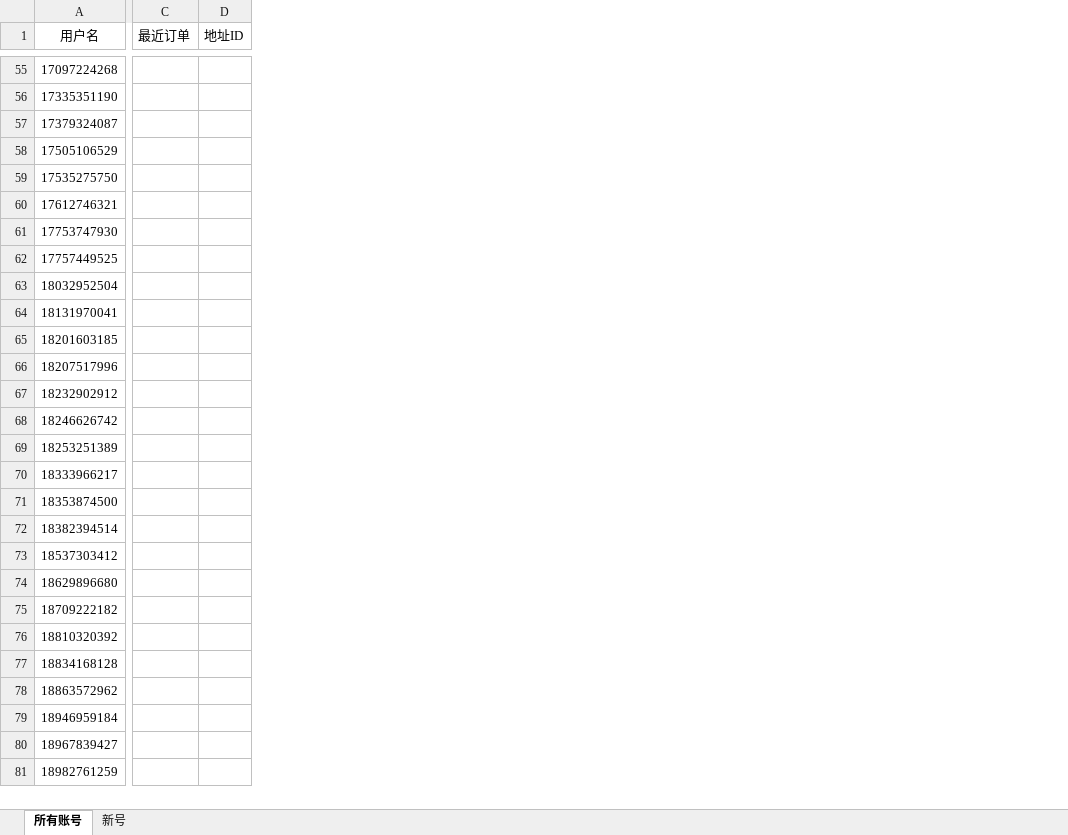
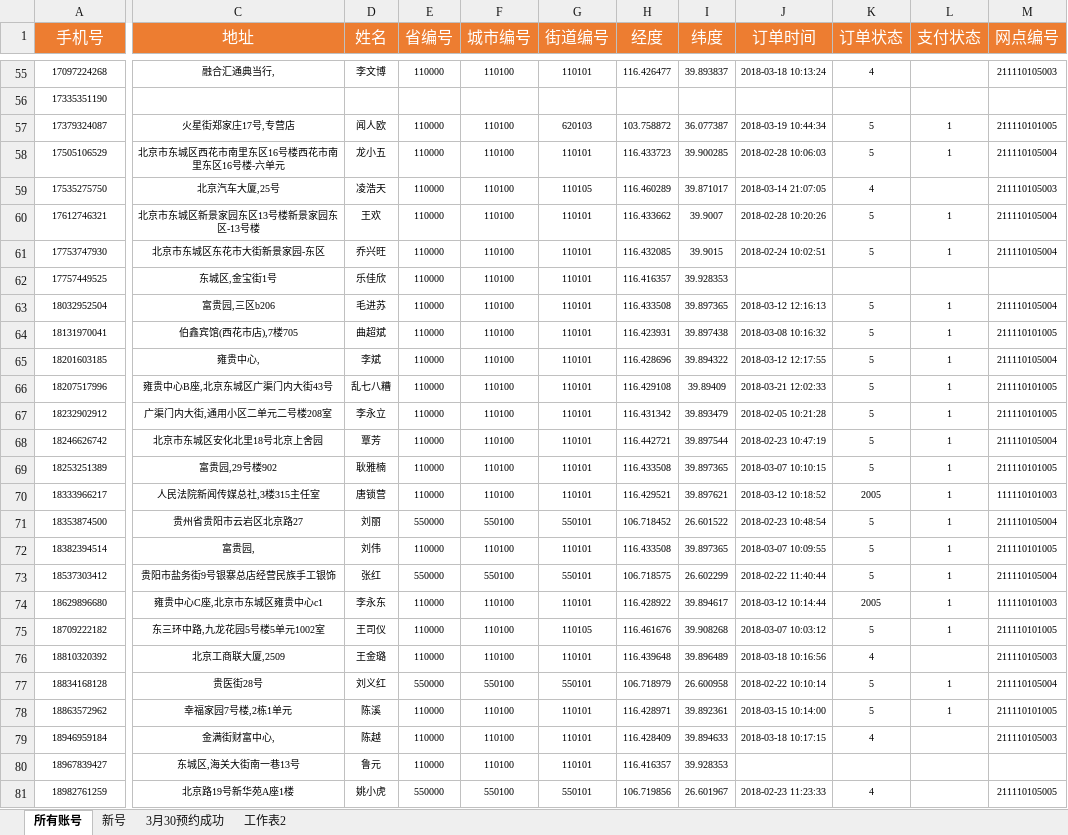
Before and after one commit to frosh-li/maotai, an Excel workbook: accounts.xlsx, sheet 所有账号, drawn as a sheet; only a part is shown, gaps mark what is left out; values as stored, in another font and other column widths than the file's, no borders; removed rows and columns are numbered as before the commit, all else as after; the diff covers the shown part only; the diff names each change by its address in the sheet, - before the commit and + after, or states it on an @@ line.

```diff
--- a/accounts.xlsx (sheet 所有账号)
+++ b/accounts.xlsx (sheet 所有账号)
+sheet tab: 3月30预约成功
+sheet tab: 工作表2
-column C (最近订单), empty
-column D (地址ID), empty
+column C (地址), rows 55-81: 融合汇通典当行, |  | 火星街郑家庄17号,专营店 | 北京市东城区西花市南里东区16号楼西花市南里东区16号楼-六单元 | 北京汽车大厦,25号 | 北京市东城区新景家园东区13号楼新景家园东区-13号楼 | 北京市东城区东花市大街新景家园-东区 | 东城区,金宝街1号 | 富贵园,三区b206 | 伯鑫宾馆(西花市店),7楼705 | 雍贵中心, | 雍贵中心B座,北京东城区广渠门内大街43号 | 广渠门内大街,通用小区二单元二号楼208室 | 北京市东城区安化北里18号北京上舍园 | 富贵园,29号楼902 | 人民法院新闻传媒总社,3楼315主任室 | 贵州省贵阳市云岩区北京路27 | 富贵园, | 贵阳市盐务街9号银寨总店经营民族手工银饰 | 雍贵中心C座,北京市东城区雍贵中心c1 | 东三环中路,九龙花园5号楼5单元1002室 | 北京工商联大厦,2509 | 贵医街28号 | 幸福家园7号楼,2栋1单元 | 金满街财富中心, | 东城区,海关大街南一巷13号 | 北京路19号新华苑A座1楼
+column D (姓名), rows 55-81: 李文博 |  | 闻人欧 | 龙小五 | 凌浩天 | 王欢 | 乔兴旺 | 乐佳欣 | 毛进苏 | 曲超斌 | 李斌 | 乱七八糟 | 李永立 | 覃芳 | 耿雅楠 | 唐锁营 | 刘丽 | 刘伟 | 张红 | 李永东 | 王司仪 | 王金璐 | 刘义红 | 陈溪 | 陈越 | 鲁元 | 姚小虎
+column E (省编号), rows 55-81: 110000 |  | 110000 | 110000 | 110000 | 110000 | 110000 | 110000 | 110000 | 110000 | 110000 | 110000 | 110000 | 110000 | 110000 | 110000 | 550000 | 110000 | 550000 | 110000 | 110000 | 110000 | 550000 | 110000 | 110000 | 110000 | 550000
+column F (城市编号), rows 55-81: 110100 |  | 110100 | 110100 | 110100 | 110100 | 110100 | 110100 | 110100 | 110100 | 110100 | 110100 | 110100 | 110100 | 110100 | 110100 | 550100 | 110100 | 550100 | 110100 | 110100 | 110100 | 550100 | 110100 | 110100 | 110100 | 550100
+column G (街道编号), rows 55-81: 110101 |  | 620103 | 110101 | 110105 | 110101 | 110101 | 110101 | 110101 | 110101 | 110101 | 110101 | 110101 | 110101 | 110101 | 110101 | 550101 | 110101 | 550101 | 110101 | 110105 | 110101 | 550101 | 110101 | 110101 | 110101 | 550101
+column H (经度), rows 55-81: 116.426477 |  | 103.758872 | 116.433723 | 116.460289 | 116.433662 | 116.432085 | 116.416357 | 116.433508 | 116.423931 | 116.428696 | 116.429108 | 116.431342 | 116.442721 | 116.433508 | 116.429521 | 106.718452 | 116.433508 | 106.718575 | 116.428922 | 116.461676 | 116.439648 | 106.718979 | 116.428971 | 116.428409 | 116.416357 | 106.719856
+column I (纬度), rows 55-81: 39.893837 |  | 36.077387 | 39.900285 | 39.871017 | 39.9007 | 39.9015 | 39.928353 | 39.897365 | 39.897438 | 39.894322 | 39.89409 | 39.893479 | 39.897544 | 39.897365 | 39.897621 | 26.601522 | 39.897365 | 26.602299 | 39.894617 | 39.908268 | 39.896489 | 26.600958 | 39.892361 | 39.894633 | 39.928353 | 26.601967
+column J (订单时间), rows 55-81: 2018-03-18 10:13:24 |  | 2018-03-19 10:44:34 | 2018-02-28 10:06:03 | 2018-03-14 21:07:05 | 2018-02-28 10:20:26 | 2018-02-24 10:02:51 |  | 2018-03-12 12:16:13 | 2018-03-08 10:16:32 | 2018-03-12 12:17:55 | 2018-03-21 12:02:33 | 2018-02-05 10:21:28 | 2018-02-23 10:47:19 | 2018-03-07 10:10:15 | 2018-03-12 10:18:52 | 2018-02-23 10:48:54 | 2018-03-07 10:09:55 | 2018-02-22 11:40:44 | 2018-03-12 10:14:44 | 2018-03-07 10:03:12 | 2018-03-18 10:16:56 | 2018-02-22 10:10:14 | 2018-03-15 10:14:00 | 2018-03-18 10:17:15 |  | 2018-02-23 11:23:33
+column K (订单状态), rows 55-81: 4 |  | 5 | 5 | 4 | 5 | 5 |  | 5 | 5 | 5 | 5 | 5 | 5 | 5 | 2005 | 5 | 5 | 5 | 2005 | 5 | 4 | 5 | 5 | 4 |  | 4
+column L (支付状态), rows 57-78: 1 | 1 |  | 1 | 1 |  | 1 | 1 | 1 | 1 | 1 | 1 | 1 | 1 | 1 | 1 | 1 | 1 | 1 |  | 1 | 1
+column M (网点编号), rows 55-81: 211110105003 |  | 211110101005 | 211110105004 | 211110105003 | 211110105004 | 211110105004 |  | 211110105004 | 211110101005 | 211110105004 | 211110101005 | 211110101005 | 211110105004 | 211110101005 | 111110101003 | 211110105004 | 211110101005 | 211110105004 | 111110101003 | 211110101005 | 211110105003 | 211110105004 | 211110101005 | 211110105003 |  | 211110105005
-A1: 用户名
+A1: 手机号
@@ A1 fill: none → #ED7D31, text colour: black → #FFFFFF, text size: larger @@
@@ A55:A81 text size: smaller @@
```
Also changed, not shown: 78 added rows, 5 added columns, 1 edited cell and cell formats elsewhere in this sheet, 12 other files.
